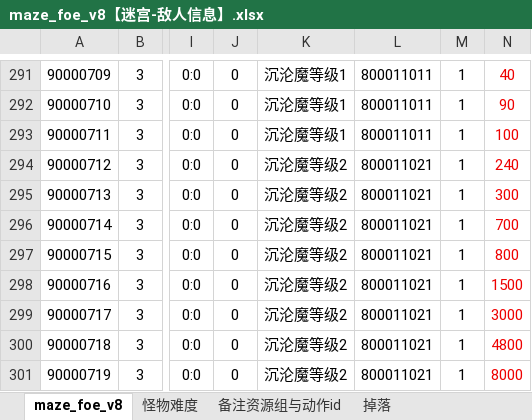
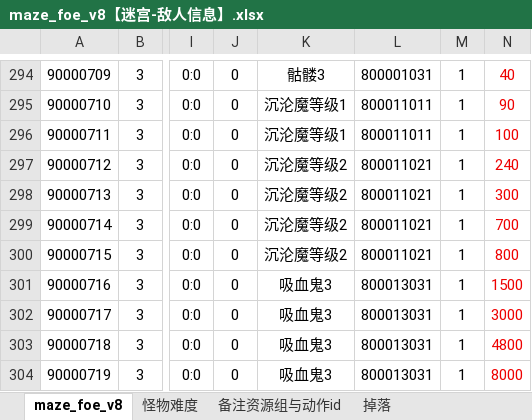
Before and after one commit to chensusu123/myfirsthub, an Excel workbook: servers/maze_main_server/conf.d/data/maze_foe_v8【迷宫-敌人信息】.xlsx, sheet maze_foe_v8, drawn as a sheet; only a part is shown, gaps mark what is left out; values as stored, in another font and other column widths than the file's, no borders; conditional formats not drawn; addresses are those after the commit; the diff covers the shown part only; the diff names each change by its address in the sheet, - before the commit and + after, or states it on an @@ line.

```diff
--- a/servers/maze_main_server/conf.d/data/maze_foe_v8【迷宫-敌人信息】.xlsx (sheet maze_foe_v8)
+++ b/servers/maze_main_server/conf.d/data/maze_foe_v8【迷宫-敌人信息】.xlsx (sheet maze_foe_v8)
-K294: 沉沦魔等级1
+K294: 骷髅3
-L294: 800011011
+L294: 800001031
-K301:K304: 沉沦魔等级2
+K301:K304: 吸血鬼3
-L301:L304: 800011021
+L301:L304: 800013031
```
Also changed, not shown: 3 added rows and 31 edited cells elsewhere in this sheet, servers/maze_main_server/conf.d/data/git_version_v8【配表版本号】.xlsx, 1 other file.
